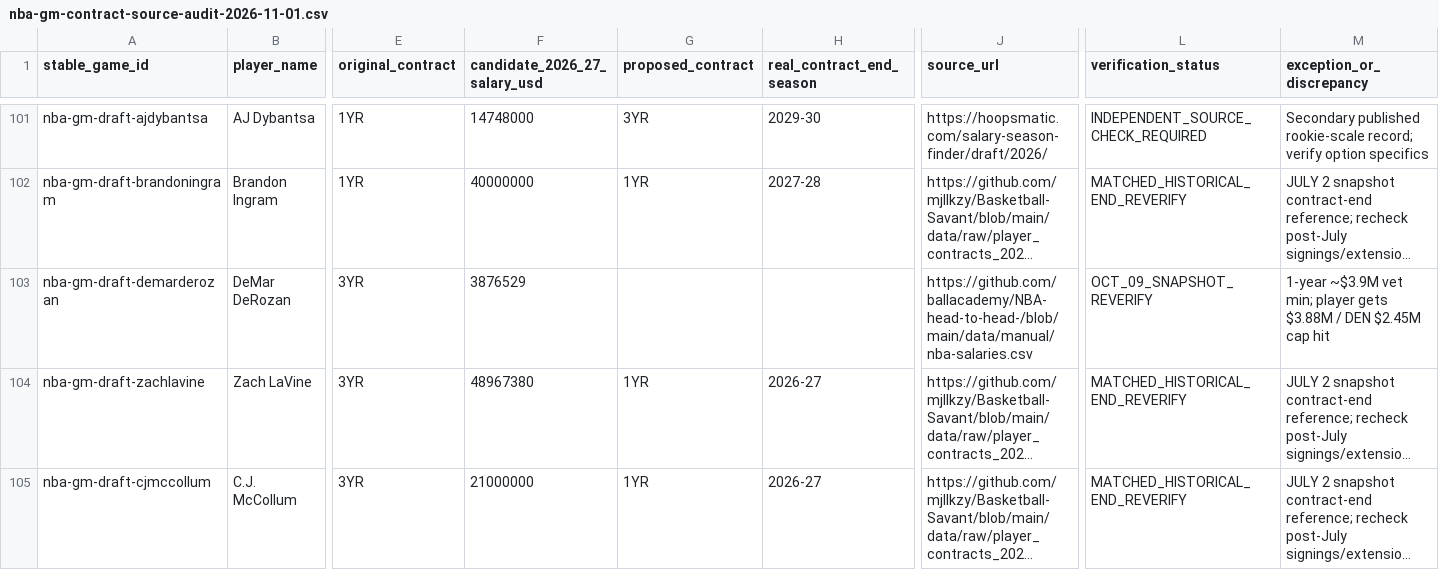
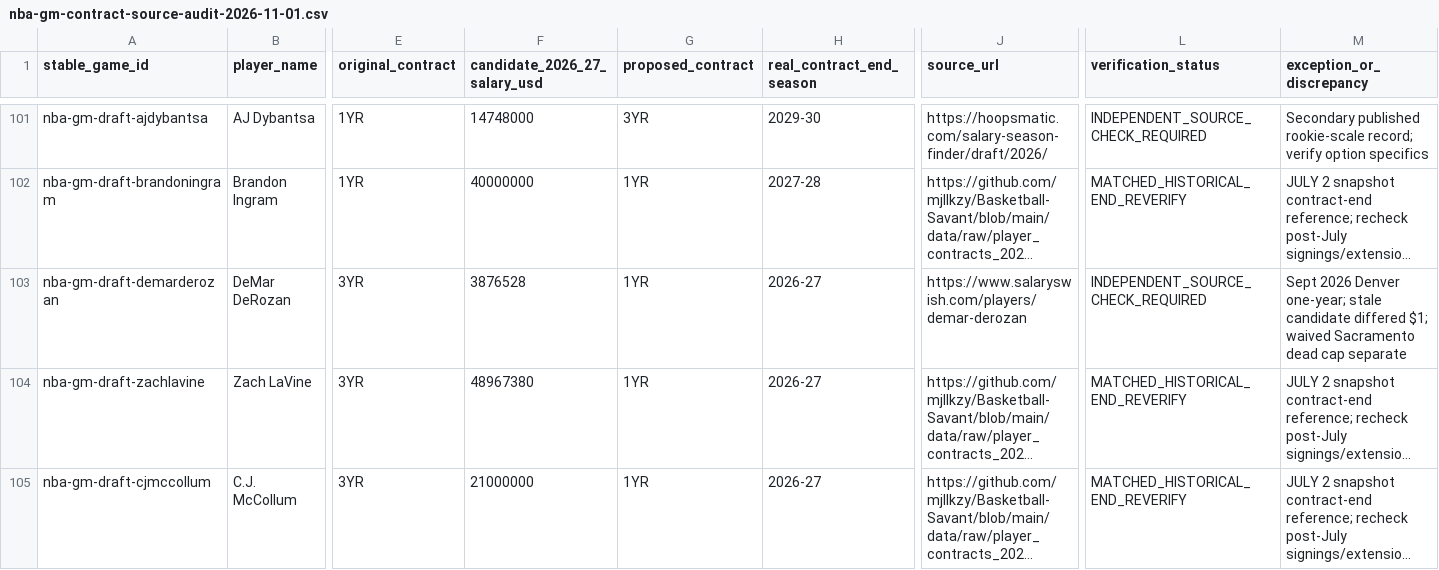
Before and after one commit to codyking0602/Octagon-HQ, a CSV file: docs/nba-gm-contract-source-audit-2026-11-01.csv, drawn as a sheet; only a part is shown, gaps mark what is left out; long unchanged cells end in …; the diff covers the shown part only; the diff names each change by its address in the sheet, - before the commit and + after, or states it on an @@ line.

Commit message:
Verify twelve further contract expirations and correct Harden and Queta 2026 salary outliers

```diff
--- a/docs/nba-gm-contract-source-audit-2026-11-01.csv
+++ b/docs/nba-gm-contract-source-audit-2026-11-01.csv
-F103 (candidate_2026_27_salary_usd): 3876529
+F103 (candidate_2026_27_salary_usd): 3876528
-G103 (proposed_contract): (empty)
+G103 (proposed_contract): 1YR
-H103 (real_contract_end_season): (empty)
+H103 (real_contract_end_season): 2026-27
-J103 (source_url): https://github.com/ballacademy/NBA-head-to-head-/blob/main/data/manual/nba-salaries.csv
+J103 (source_url): https://www.salaryswish.com/players/demar-derozan
-L103 (verification_status): OCT_09_SNAPSHOT_REVERIFY
+L103 (verification_status): INDEPENDENT_SOURCE_CHECK_REQUIRED
-M103 (exception_or_discrepancy): 1-year ~$3.9M vet min; player gets $3.88M / DEN $2.45M cap hit
+M103 (exception_or_discrepancy): Sept 2026 Denver one-year; stale candidate differed $1; waived Sacramento dead cap separate
```
Also changed, not shown: 67 edited cells elsewhere in this file.
